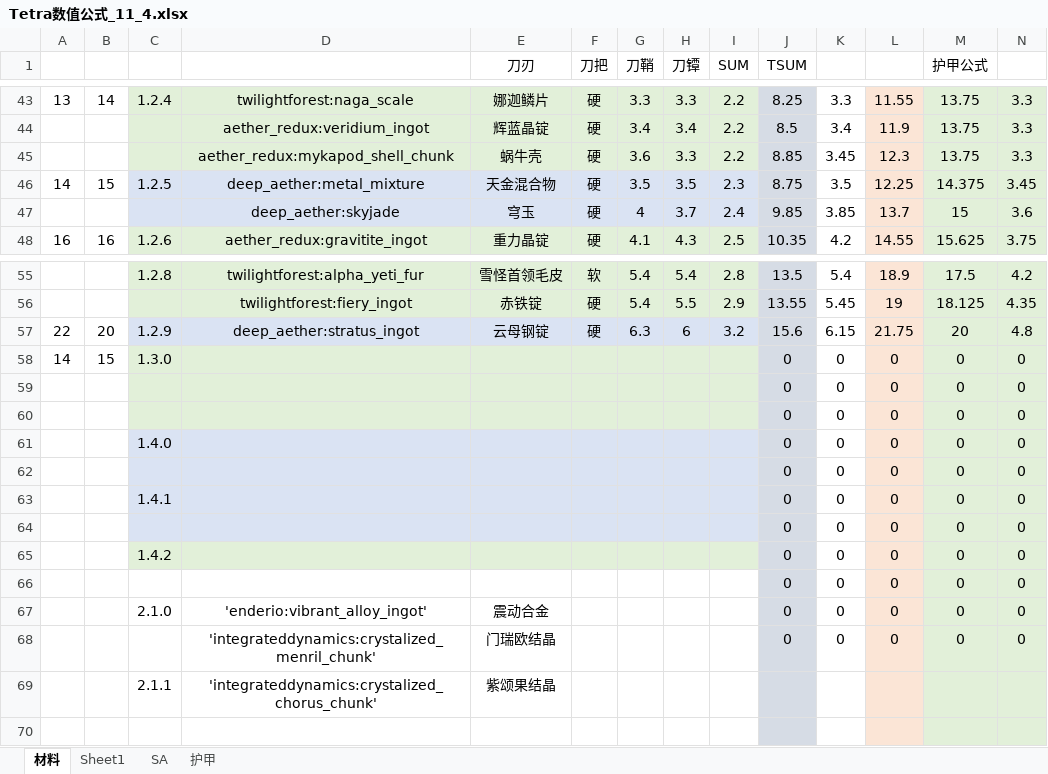
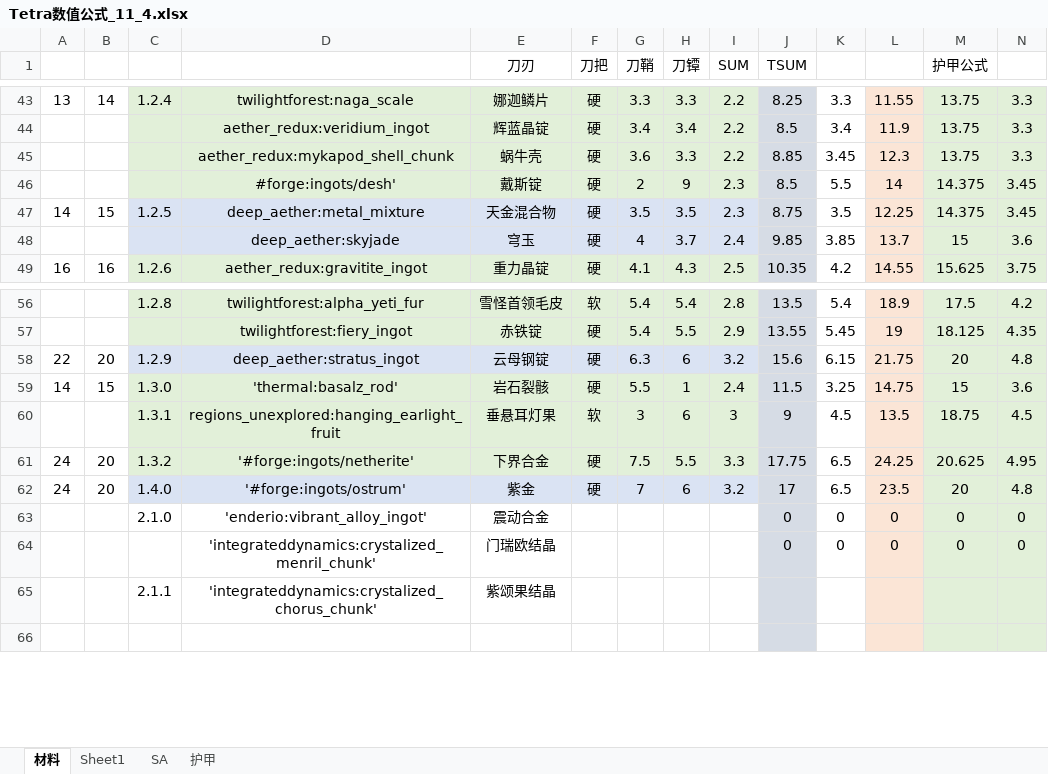
Before and after one commit to Altnoir/SenDims-BanForges-ModPack, an Excel workbook: dev_docs/Tetra数值公式_11_4.xlsx, sheet 材料, drawn as a sheet; only a part is shown, gaps mark what is left out; values as stored, in another font and other column widths than the file's, no borders; removed rows and columns are numbered as before the commit, all else as after; rows hold the shown columns only; the diff names each change by its address in the sheet, - before the commit and + after, or states it on an @@ line.

```diff
--- a/dev_docs/Tetra数值公式_11_4.xlsx (sheet 材料)
+++ b/dev_docs/Tetra数值公式_11_4.xlsx (sheet 材料)
+row 46:  |  |  | #forge:ingots/desh' | 戴斯锭 | 硬 | 2 | 9 | 2.3 | 8.5 | 5.5 | 14 | 14.375 | 3.45
-row 58: 14 | 15 | 1.3.0 |  |  |  |  |  |  | 0 | 0 | 0 | 0 | 0
-row 59:  |  |  |  |  |  |  |  |  | 0 | 0 | 0 | 0 | 0
-row 60:  |  |  |  |  |  |  |  |  | 0 | 0 | 0 | 0 | 0
-row 61:  |  | 1.4.0 |  |  |  |  |  |  | 0 | 0 | 0 | 0 | 0
-row 62:  |  |  |  |  |  |  |  |  | 0 | 0 | 0 | 0 | 0
-row 63:  |  | 1.4.1 |  |  |  |  |  |  | 0 | 0 | 0 | 0 | 0
-row 64:  |  |  |  |  |  |  |  |  | 0 | 0 | 0 | 0 | 0
-row 65:  |  | 1.4.2 |  |  |  |  |  |  | 0 | 0 | 0 | 0 | 0
-row 66:  |  |  |  |  |  |  |  |  | 0 | 0 | 0 | 0 | 0
+row 59: 14 | 15 | 1.3.0 | 'thermal:basalz_rod' | 岩石裂骸 | 硬 | 5.5 | 1 | 2.4 | 11.5 | 3.25 | 14.75 | 15 | 3.6
+row 60:  |  | 1.3.1 | regions_unexplored:hanging_earlight_fruit | 垂悬耳灯果 | 软 | 3 | 6 | 3 | 9 | 4.5 | 13.5 | 18.75 | 4.5
+row 61: 24 | 20 | 1.3.2 | '#forge:ingots/netherite' | 下界合金 | 硬 | 7.5 | 5.5 | 3.3 | 17.75 | 6.5 | 24.25 | 20.625 | 4.95
+row 62: 24 | 20 | 1.4.0 | '#forge:ingots/ostrum' | 紫金 | 硬 | 7 | 6 | 3.2 | 17 | 6.5 | 23.5 | 20 | 4.8
```
Also changed, not shown: sheet Sheet1, formulas that keep their value, 45 other files.
